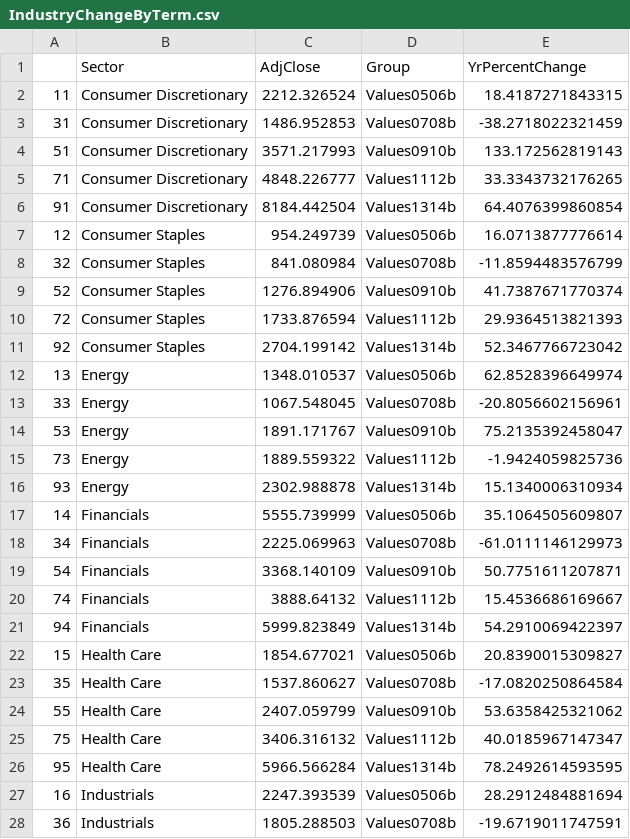
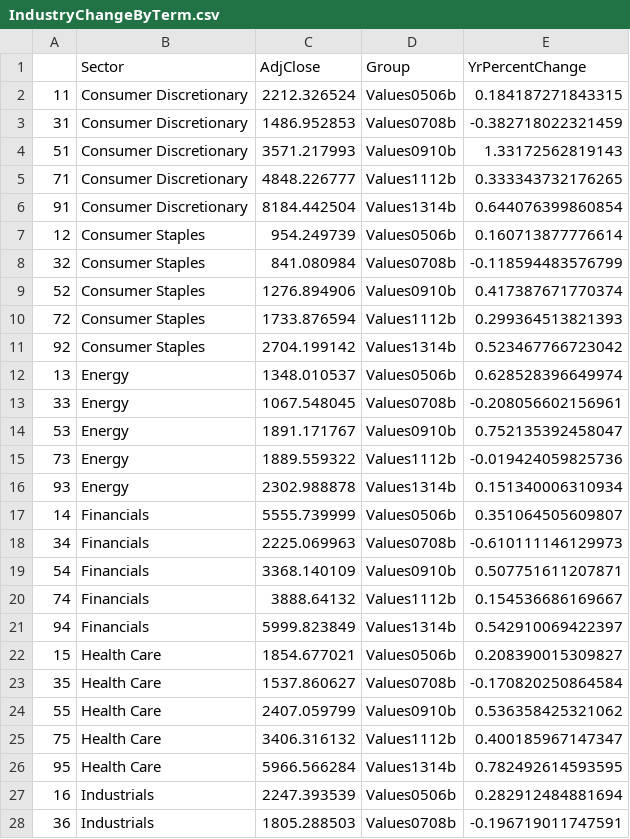
Before and after one commit to arifyali/50-percent-Chance-of-Awesome, a CSV file: part2_exploratory_analysis/IndustryChangeByTerm.csv, drawn as a sheet; only a part is shown; the diff covers the shown part only.

Commit message:
Fixed values for YrPercentChange and updated merge and correlation scripts

```diff
--- a/part2_exploratory_analysis/IndustryChangeByTerm.csv
+++ b/part2_exploratory_analysis/IndustryChangeByTerm.csv
@@ -1,28 +1,28 @@
 "","Sector","AdjClose","Group","YrPercentChange"
-"11","Consumer Discretionary",2212.326524,"Values0506b",18.4187271843315
-"31","Consumer Discretionary",1486.952853,"Values0708b",-38.2718022321459
-"51","Consumer Discretionary",3571.217993,"Values0910b",133.172562819143
-"71","Consumer Discretionary",4848.226777,"Values1112b",33.3343732176265
-"91","Consumer Discretionary",8184.442504,"Values1314b",64.4076399860854
-"12","Consumer Staples",954.249739,"Values0506b",16.0713877776614
-"32","Consumer Staples",841.080984,"Values0708b",-11.8594483576799
-"52","Consumer Staples",1276.894906,"Values0910b",41.7387671770374
-"72","Consumer Staples",1733.876594,"Values1112b",29.9364513821393
-"92","Consumer Staples",2704.199142,"Values1314b",52.3467766723042
-"13","Energy",1348.010537,"Values0506b",62.8528396649974
-"33","Energy",1067.548045,"Values0708b",-20.8056602156961
-"53","Energy",1891.171767,"Values0910b",75.2135392458047
-"73","Energy",1889.559322,"Values1112b",-1.9424059825736
-"93","Energy",2302.988878,"Values1314b",15.1340006310934
-"14","Financials",5555.739999,"Values0506b",35.1064505609807
-"34","Financials",2225.069963,"Values0708b",-61.0111146129973
-"54","Financials",3368.140109,"Values0910b",50.7751611207871
-"74","Financials",3888.64132,"Values1112b",15.4536686169667
-"94","Financials",5999.823849,"Values1314b",54.2910069422397
-"15","Health Care",1854.677021,"Values0506b",20.8390015309827
-"35","Health Care",1537.860627,"Values0708b",-17.0820250864584
-"55","Health Care",2407.059799,"Values0910b",53.6358425321062
-"75","Health Care",3406.316132,"Values1112b",40.0185967147347
-"95","Health Care",5966.566284,"Values1314b",78.2492614593595
-"16","Industrials",2247.393539,"Values0506b",28.2912484881694
-"36","Industrials",1805.288503,"Values0708b",-19.6719011747591
+"11","Consumer Discretionary",2212.326524,"Values0506b",0.184187271843315
+"31","Consumer Discretionary",1486.952853,"Values0708b",-0.382718022321459
+"51","Consumer Discretionary",3571.217993,"Values0910b",1.33172562819143
+"71","Consumer Discretionary",4848.226777,"Values1112b",0.333343732176265
+"91","Consumer Discretionary",8184.442504,"Values1314b",0.644076399860854
+"12","Consumer Staples",954.249739,"Values0506b",0.160713877776614
+"32","Consumer Staples",841.080984,"Values0708b",-0.118594483576799
+"52","Consumer Staples",1276.894906,"Values0910b",0.417387671770374
+"72","Consumer Staples",1733.876594,"Values1112b",0.299364513821393
+"92","Consumer Staples",2704.199142,"Values1314b",0.523467766723042
+"13","Energy",1348.010537,"Values0506b",0.628528396649974
+"33","Energy",1067.548045,"Values0708b",-0.208056602156961
+"53","Energy",1891.171767,"Values0910b",0.752135392458047
+"73","Energy",1889.559322,"Values1112b",-0.019424059825736
+"93","Energy",2302.988878,"Values1314b",0.151340006310934
+"14","Financials",5555.739999,"Values0506b",0.351064505609807
+"34","Financials",2225.069963,"Values0708b",-0.610111146129973
+"54","Financials",3368.140109,"Values0910b",0.507751611207871
+"74","Financials",3888.64132,"Values1112b",0.154536686169667
+"94","Financials",5999.823849,"Values1314b",0.542910069422397
+"15","Health Care",1854.677021,"Values0506b",0.208390015309827
+"35","Health Care",1537.860627,"Values0708b",-0.170820250864584
+"55","Health Care",2407.059799,"Values0910b",0.536358425321062
+"75","Health Care",3406.316132,"Values1112b",0.400185967147347
+"95","Health Care",5966.566284,"Values1314b",0.782492614593595
+"16","Industrials",2247.393539,"Values0506b",0.282912484881694
+"36","Industrials",1805.288503,"Values0708b",-0.196719011747591
```
Also changed, not shown: 23 edited cells elsewhere in this file, 4 other files.
